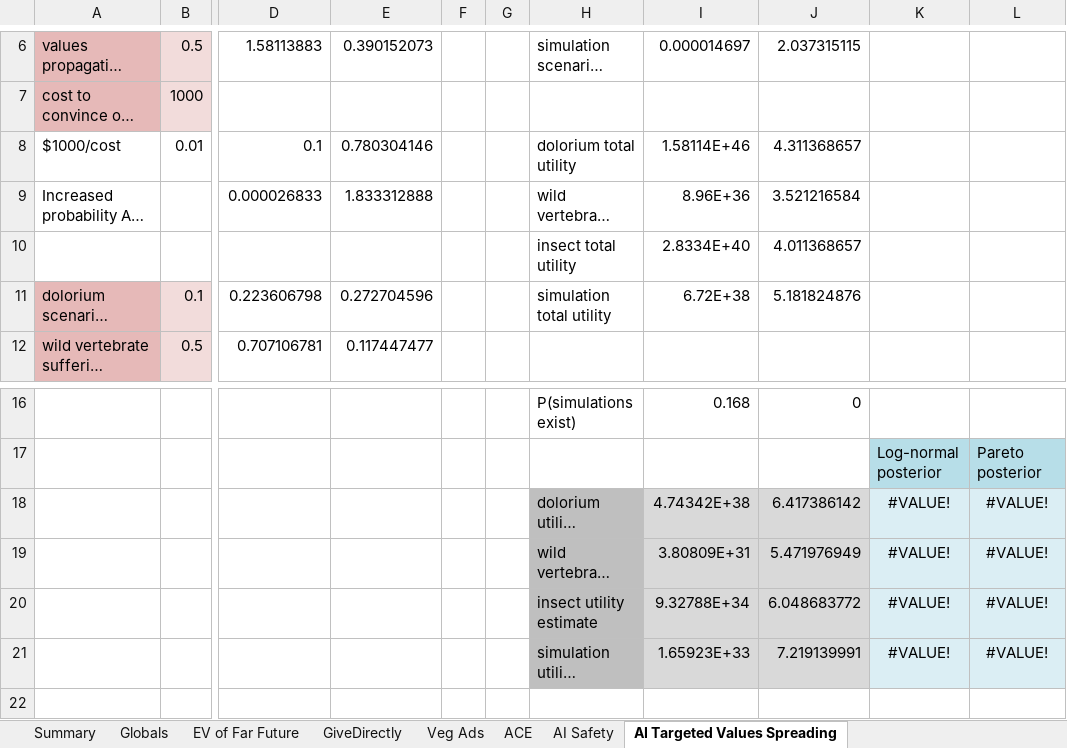
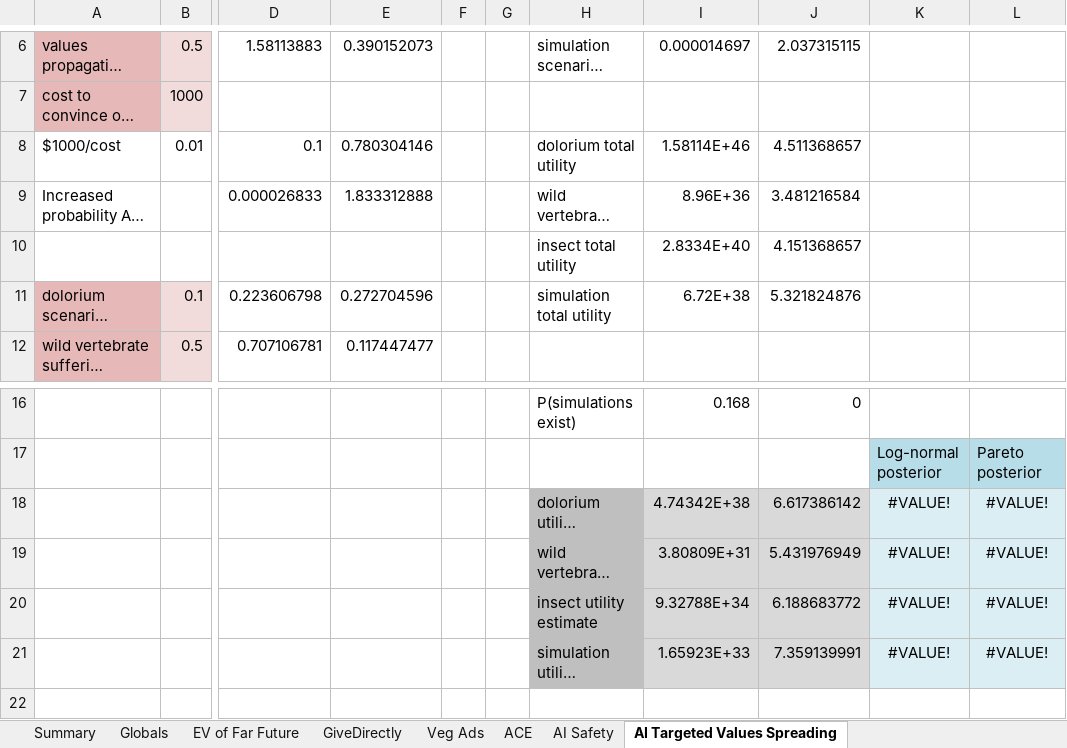
Before and after one commit to michaeldickens/Intervention-Quantitative-Model, an Excel workbook: InterventionEV.xlsm, sheet AI Targeted Values Spreading, drawn as a sheet; only a part is shown, gaps mark what is left out; long unchanged cells end in …; values as stored, in another font and other column widths than the file's, no borders; the diff names each change by its address in the sheet, - before the commit and + after, or states it on an @@ line.

```diff
--- a/InterventionEV.xlsm (sheet AI Targeted Values Spreading)
+++ b/InterventionEV.xlsm (sheet AI Targeted Values Spreading)
-J8: 4.311368657
+J8: 4.511368657
-J9: 3.521216584
+J9: 3.481216584
-J10: 4.011368657
+J10: 4.151368657
-J11: 5.181824876
+J11: 5.321824876
-J18: 6.417386142
+J18: 6.617386142
-J19: 5.471976949
+J19: 5.431976949
-J20: 6.048683772
+J20: 6.188683772
-J21: 7.219139991
+J21: 7.359139991
```
Also changed, not shown: sheet EV of Far Future, sheet Veg Ads, sheet Globals, sheet AI Safety, sheet Summary, sheet GiveDirectly, 1 more sheet, formulas that keep their value.
